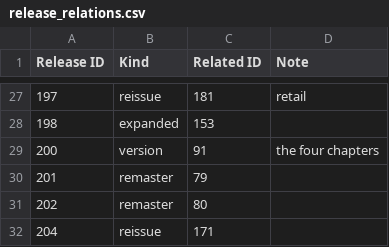
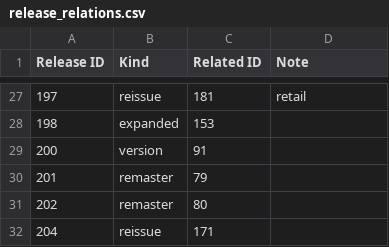
Before and after one commit to psilodump/website-data, a CSV file: release_relations.csv, drawn as a sheet; only a part is shown, gaps mark what is left out.

Commit message:
Sync catalogue CSVs from NAS admin

```diff
--- a/release_relations.csv
+++ b/release_relations.csv
@@ -28,3 +28,3 @@
 198,expanded,153,
-200,version,91,"the four chapters"
+200,version,91,
 201,remaster,79,
```
